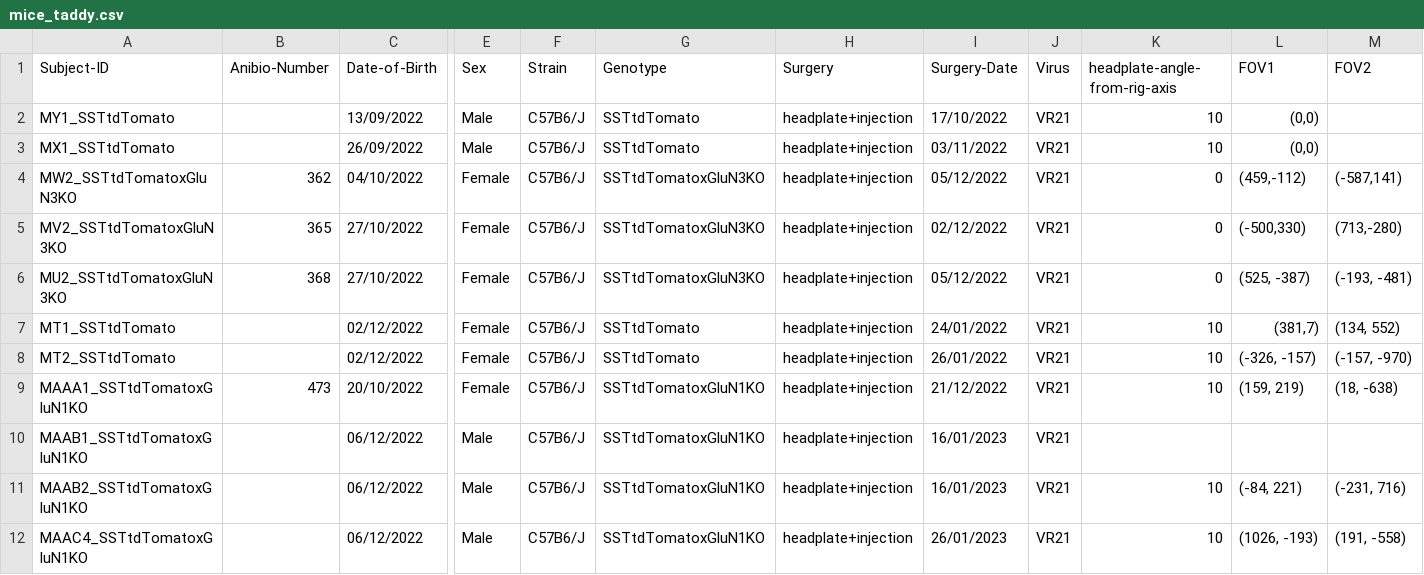
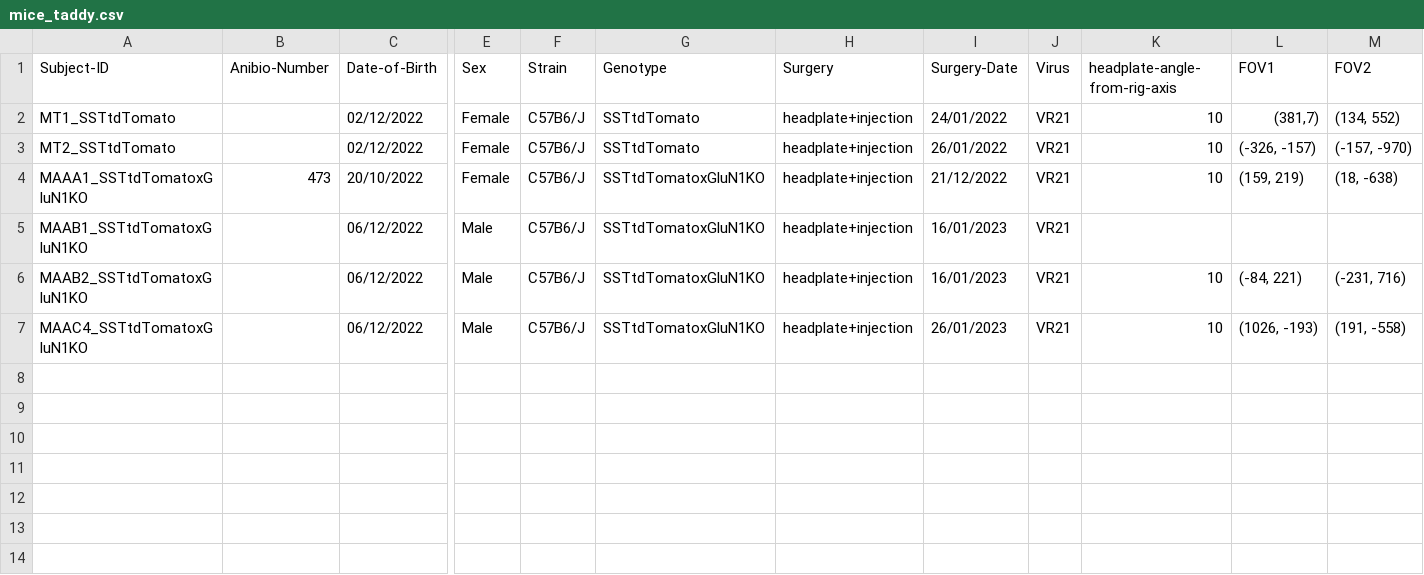
Before and after one commit to LauraGonzalez2000/Lab-notebook, a CSV file: src/physion/acquisition/subjects/mice_taddy.csv, drawn as a sheet; only a part is shown, gaps mark what is left out; rows hold the shown columns only; the diff names each change by its address in the sheet, - before the commit and + after, or states it on an @@ line.

```diff
--- a/src/physion/acquisition/subjects/mice_taddy.csv
+++ b/src/physion/acquisition/subjects/mice_taddy.csv
-row 2: MY1_SSTtdTomato |  | 13/09/2022 | Male | C57B6/J | SSTtdTomato | headplate+injection | 17/10/2022 | VR21 | 10 | (0,0)
-row 3: MX1_SSTtdTomato |  | 26/09/2022 | Male | C57B6/J | SSTtdTomato | headplate+injection | 03/11/2022 | VR21 | 10 | (0,0)
-row 4: MW2_SSTtdTomatoxGluN3KO | 362 | 04/10/2022 | Female | C57B6/J | SSTtdTomatoxGluN3KO | headplate+injection | 05/12/2022 | VR21 | 0 | (459,-112) | (-587,141)
-row 5: MV2_SSTtdTomatoxGluN3KO | 365 | 27/10/2022 | Female | C57B6/J | SSTtdTomatoxGluN3KO | headplate+injection | 02/12/2022 | VR21 | 0 | (-500,330) | (713,-280)
-row 6: MU2_SSTtdTomatoxGluN3KO | 368 | 27/10/2022 | Female | C57B6/J | SSTtdTomatoxGluN3KO | headplate+injection | 05/12/2022 | VR21 | 0 | (525, -387) | (-193, -481)
```
Also changed, not shown: 6 other files.
